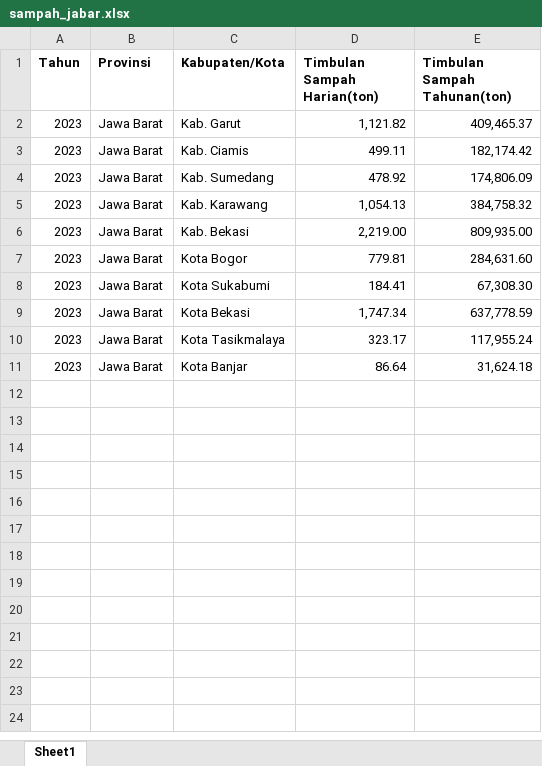
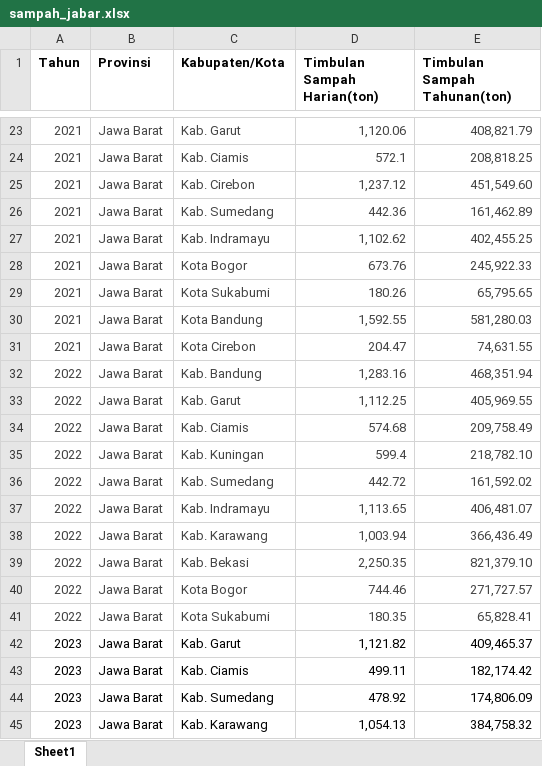
Before and after one commit to ThemySabri/Task6-UPI-Summer-Course-2024, an Excel workbook: data/sampah_jabar.xlsx, sheet Sheet1, drawn as a sheet; only a part is shown, gaps mark what is left out; the shorter side is filled out with more unchanged rows; values as stored, in another font and other column widths than the file's, no borders; the diff covers the shown part only; the diff names each change by its address in the sheet, - before the commit and + after, or states it on an @@ line.

```diff
--- a/data/sampah_jabar.xlsx (sheet Sheet1)
+++ b/data/sampah_jabar.xlsx (sheet Sheet1)
+row 23: 2021 | Jawa Barat | Kab. Garut | 1,120.06 | 408,821.79
+row 24: 2021 | Jawa Barat | Kab. Ciamis | 572.1 | 208,818.25
+row 25: 2021 | Jawa Barat | Kab. Cirebon | 1,237.12 | 451,549.60
+row 26: 2021 | Jawa Barat | Kab. Sumedang | 442.36 | 161,462.89
+row 27: 2021 | Jawa Barat | Kab. Indramayu | 1,102.62 | 402,455.25
+row 28: 2021 | Jawa Barat | Kota Bogor | 673.76 | 245,922.33
+row 29: 2021 | Jawa Barat | Kota Sukabumi | 180.26 | 65,795.65
+row 30: 2021 | Jawa Barat | Kota Bandung | 1,592.55 | 581,280.03
+row 31: 2021 | Jawa Barat | Kota Cirebon | 204.47 | 74,631.55
+row 32: 2022 | Jawa Barat | Kab. Bandung | 1,283.16 | 468,351.94
+row 33: 2022 | Jawa Barat | Kab. Garut | 1,112.25 | 405,969.55
+row 34: 2022 | Jawa Barat | Kab. Ciamis | 574.68 | 209,758.49
+row 35: 2022 | Jawa Barat | Kab. Kuningan | 599.4 | 218,782.10
+row 36: 2022 | Jawa Barat | Kab. Sumedang | 442.72 | 161,592.02
+row 37: 2022 | Jawa Barat | Kab. Indramayu | 1,113.65 | 406,481.07
+row 38: 2022 | Jawa Barat | Kab. Karawang | 1,003.94 | 366,436.49
+row 39: 2022 | Jawa Barat | Kab. Bekasi | 2,250.35 | 821,379.10
+row 40: 2022 | Jawa Barat | Kota Bogor | 744.46 | 271,727.57
+row 41: 2022 | Jawa Barat | Kota Sukabumi | 180.35 | 65,828.41
```
Also changed, not shown: 21 added rows elsewhere in this sheet, data/sampah_jakarta.xlsx, 11 other files.
